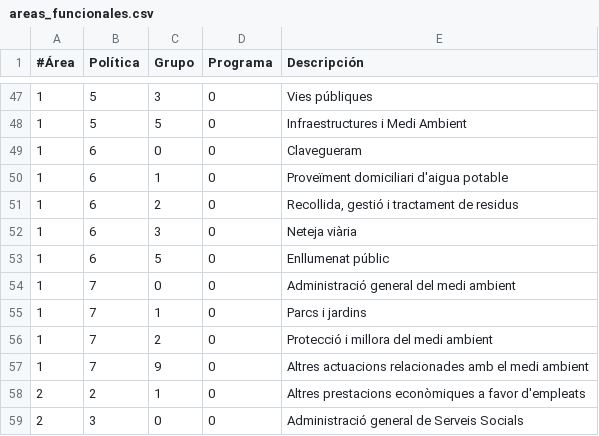
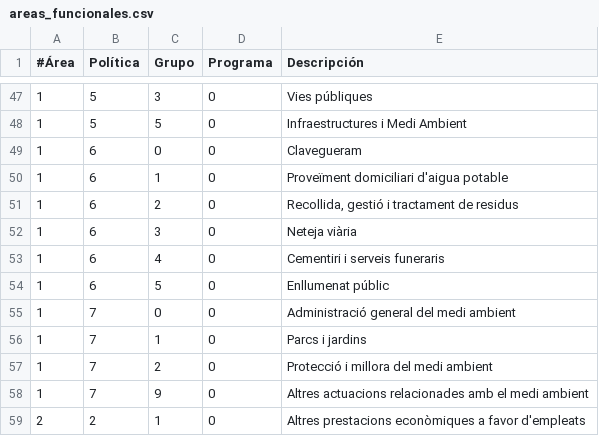
Before and after one commit to civio/presupuesto-castellon, a CSV file: data/ca/areas_funcionales.csv, drawn as a sheet; only a part is shown, gaps mark what is left out; the shorter side is filled out with more unchanged rows; the diff names each change by its address in the sheet, - before the commit and + after, or states it on an @@ line.

```diff
--- a/data/ca/areas_funcionales.csv
+++ b/data/ca/areas_funcionales.csv
+row 53: 1 | 6 | 4 | 0 | Cementiri i serveis funeraris
```
Also changed, not shown: data/ca/clasificacion_economica.csv, 8 other files.
